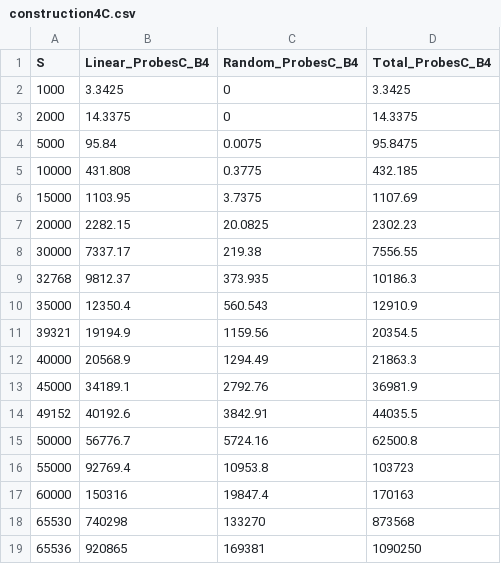
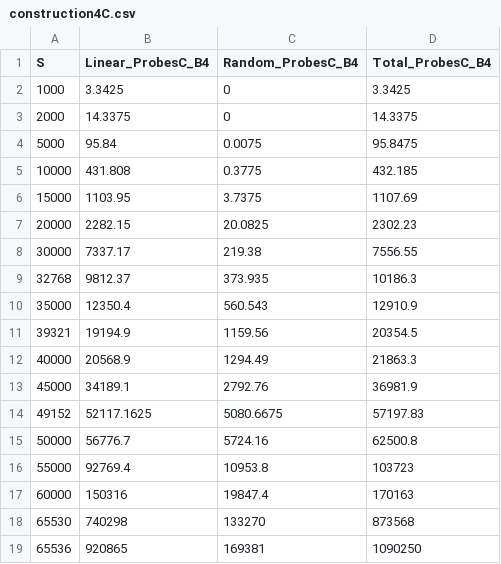
Before and after one commit to lucasebazilio/setobject, a CSV file: NoResize/Probes and Collisions/Results/Table Construction Circular Algorithm/construction4C.csv, drawn as a sheet.

Commit message:
B = 4

```diff
--- a/NoResize/Probes and Collisions/Results/Table Construction Circular Algorithm/construction4C.csv
+++ b/NoResize/Probes and Collisions/Results/Table Construction Circular Algorithm/construction4C.csv
@@ -13,3 +13,3 @@ S,Linear_ProbesC_B4,Random_ProbesC_B4,Total_ProbesC_B4
 45000,34189.1,2792.76,36981.9
-49152,40192.6,3842.91,44035.5
+49152,52117.1625,5080.6675,57197.83
 50000,56776.7,5724.16,62500.8
```
